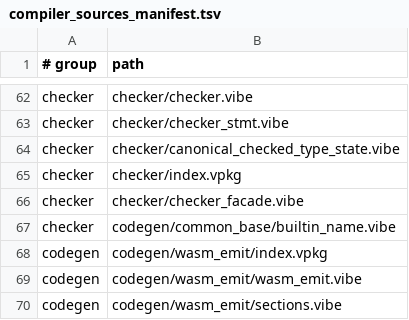
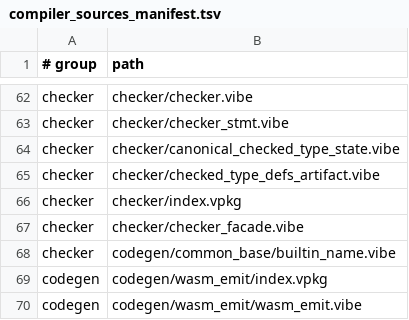
Before and after one commit to mizchi/vibe-lang, a TSV file: lib/@vibe/compiler/compiler_sources_manifest.tsv, drawn as a sheet; only a part is shown, gaps mark what is left out; the shorter side is filled out with more unchanged rows.

Commit message:
feat(checker): add retained typedef artifact codec

```diff
--- a/lib/@vibe/compiler/compiler_sources_manifest.tsv
+++ b/lib/@vibe/compiler/compiler_sources_manifest.tsv
@@ -64,2 +64,3 @@ checker	checker/checker_stmt.vibe
 checker	checker/canonical_checked_type_state.vibe
+checker	checker/checked_type_defs_artifact.vibe
 checker	checker/index.vpkg
```
Also changed, not shown: 9 other files.
